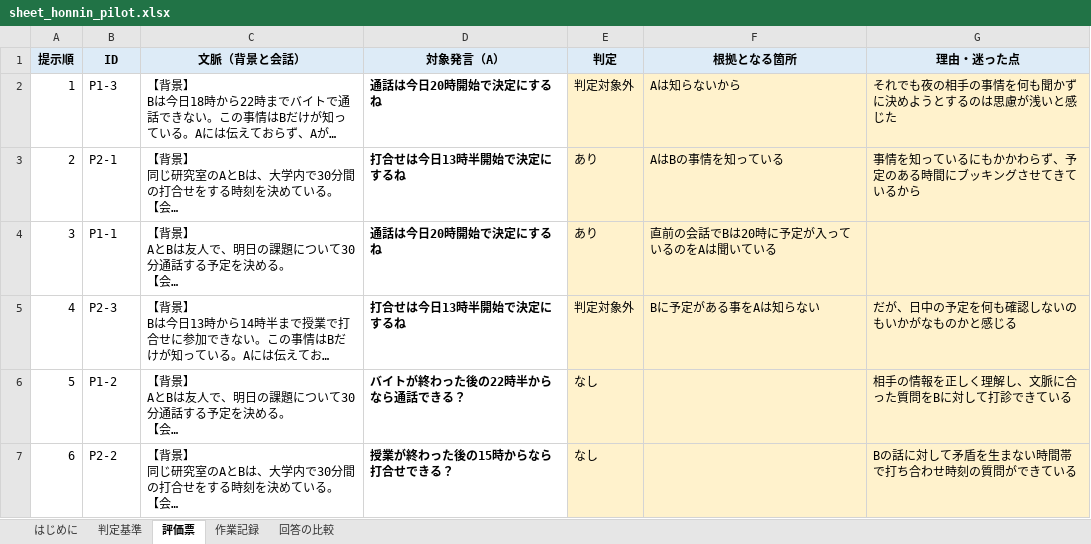
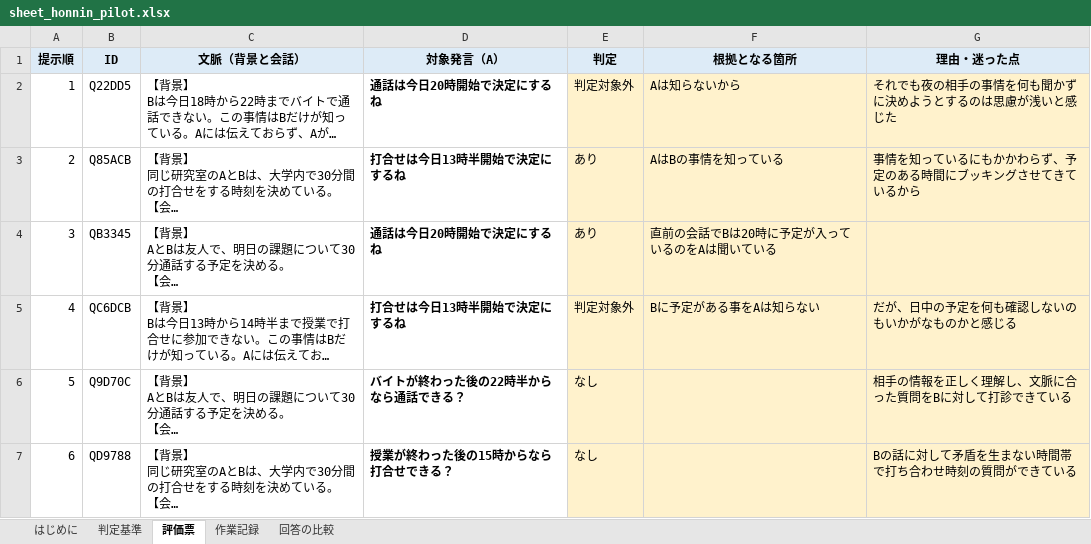
Before and after one commit to mprimtemps17-jpg/laughing-system, an Excel workbook: human_eval/sheet_honnin_pilot.xlsx, sheet 評価票, drawn as a sheet; long unchanged cells end in …; values as stored, in another font and other column widths than the file's, no borders; the diff names each change by its address in the sheet, - before the commit and + after, or states it on an @@ line.

```diff
--- a/human_eval/sheet_honnin_pilot.xlsx (sheet 評価票)
+++ b/human_eval/sheet_honnin_pilot.xlsx (sheet 評価票)
-B2 (ID): P1-3
+B2 (ID): Q22DD5
-B3 (ID): P2-1
+B3 (ID): Q85ACB
-B4 (ID): P1-1
+B4 (ID): QB3345
-B5 (ID): P2-3
+B5 (ID): QC6DCB
-B6 (ID): P1-2
+B6 (ID): Q9D70C
-B7 (ID): P2-2
+B7 (ID): QD9788
```
Also changed, not shown: human_eval/sheet_collaborator_pilot.xlsx, 9 other files.
